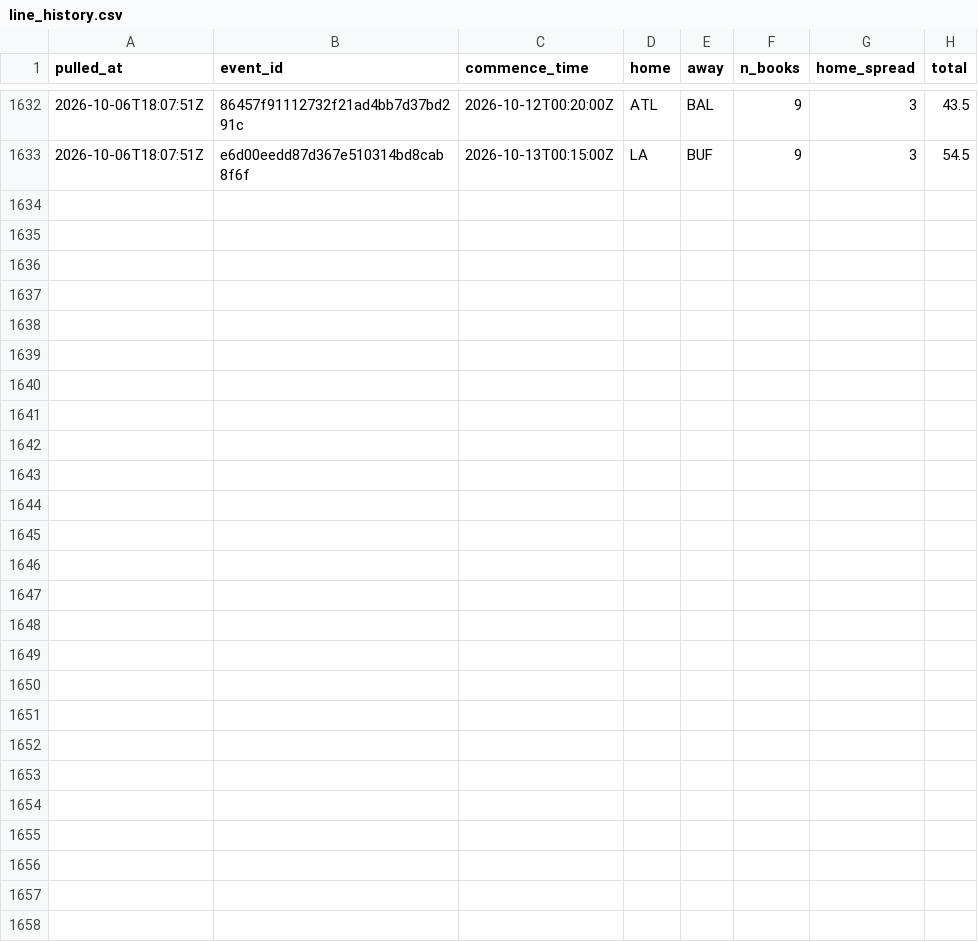
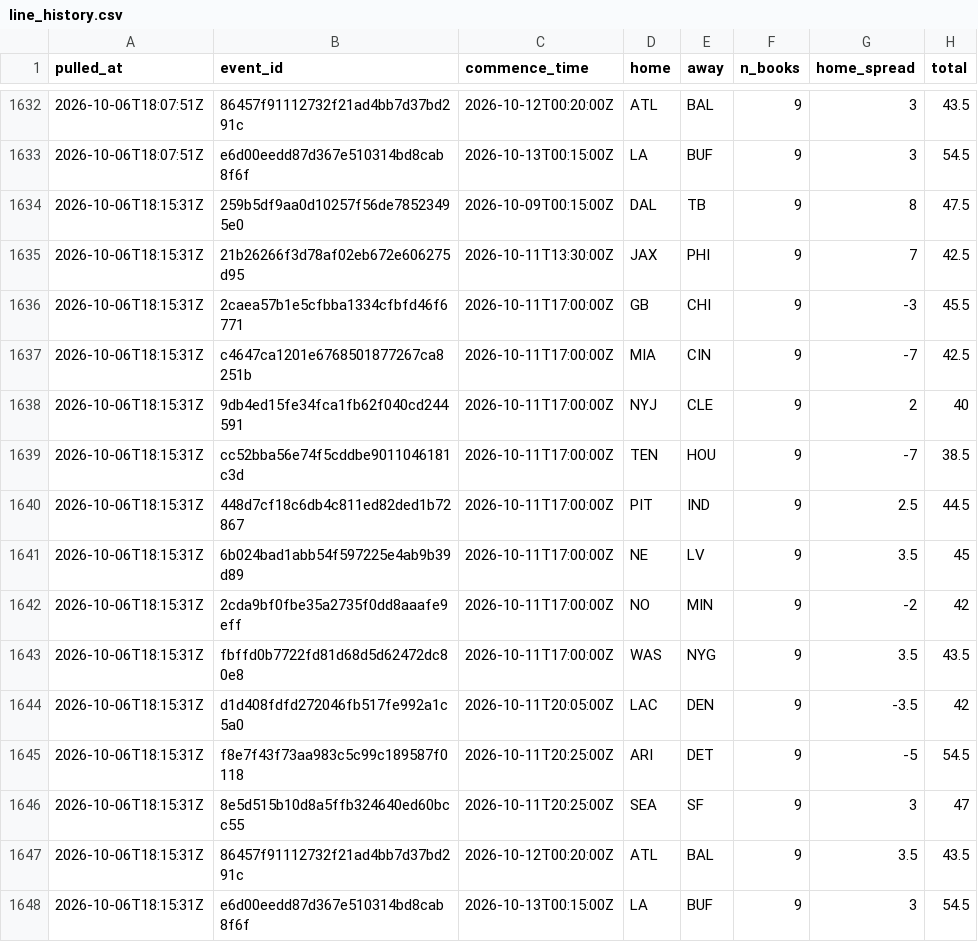
Before and after one commit to andrew-w-schroeder/dst-site, a CSV file: data/lines/line_history.csv, drawn as a sheet; only a part is shown, gaps mark what is left out; the diff names each change by its address in the sheet, - before the commit and + after, or states it on an @@ line.

```diff
--- a/data/lines/line_history.csv
+++ b/data/lines/line_history.csv
+row 1634: 2026-10-06T18:15:31Z | 259b5df9aa0d10257f56de78523495e0 | 2026-10-09T00:15:00Z | DAL | TB | 9 | 8 | 47.5
+row 1635: 2026-10-06T18:15:31Z | 21b26266f3d78af02eb672e606275d95 | 2026-10-11T13:30:00Z | JAX | PHI | 9 | 7 | 42.5
+row 1636: 2026-10-06T18:15:31Z | 2caea57b1e5cfbba1334cfbfd46f6771 | 2026-10-11T17:00:00Z | GB | CHI | 9 | -3 | 45.5
+row 1637: 2026-10-06T18:15:31Z | c4647ca1201e6768501877267ca8251b | 2026-10-11T17:00:00Z | MIA | CIN | 9 | -7 | 42.5
+row 1638: 2026-10-06T18:15:31Z | 9db4ed15fe34fca1fb62f040cd244591 | 2026-10-11T17:00:00Z | NYJ | CLE | 9 | 2 | 40
+row 1639: 2026-10-06T18:15:31Z | cc52bba56e74f5cddbe9011046181c3d | 2026-10-11T17:00:00Z | TEN | HOU | 9 | -7 | 38.5
+row 1640: 2026-10-06T18:15:31Z | 448d7cf18c6db4c811ed82ded1b72867 | 2026-10-11T17:00:00Z | PIT | IND | 9 | 2.5 | 44.5
+row 1641: 2026-10-06T18:15:31Z | 6b024bad1abb54f597225e4ab9b39d89 | 2026-10-11T17:00:00Z | NE | LV | 9 | 3.5 | 45
+row 1642: 2026-10-06T18:15:31Z | 2cda9bf0fbe35a2735f0dd8aaafe9eff | 2026-10-11T17:00:00Z | NO | MIN | 9 | -2 | 42
+row 1643: 2026-10-06T18:15:31Z | fbffd0b7722fd81d68d5d62472dc80e8 | 2026-10-11T17:00:00Z | WAS | NYG | 9 | 3.5 | 43.5
+row 1644: 2026-10-06T18:15:31Z | d1d408fdfd272046fb517fe992a1c5a0 | 2026-10-11T20:05:00Z | LAC | DEN | 9 | -3.5 | 42
+row 1645: 2026-10-06T18:15:31Z | f8e7f43f73aa983c5c99c189587f0118 | 2026-10-11T20:25:00Z | ARI | DET | 9 | -5 | 54.5
+row 1646: 2026-10-06T18:15:31Z | 8e5d515b10d8a5ffb324640ed60bcc55 | 2026-10-11T20:25:00Z | SEA | SF | 9 | 3 | 47
+row 1647: 2026-10-06T18:15:31Z | 86457f91112732f21ad4bb7d37bd291c | 2026-10-12T00:20:00Z | ATL | BAL | 9 | 3.5 | 43.5
+row 1648: 2026-10-06T18:15:31Z | e6d00eedd87d367e510314bd8cab8f6f | 2026-10-13T00:15:00Z | LA | BUF | 9 | 3 | 54.5
```
Also changed, not shown: data/lines/ecr_history.csv, data/lines/sources/ourlads.csv, 11 other files.
